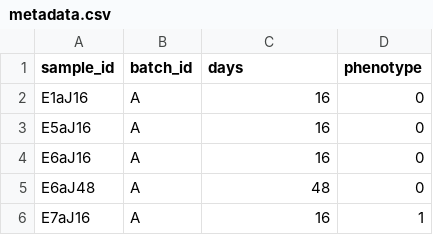
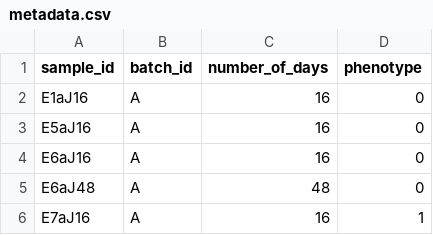
Before and after one commit to gilmore307/Batch-Effect, a CSV file: assets/exports/metadata.csv, drawn as a sheet; only a part is shown.

```diff
--- a/assets/exports/metadata.csv
+++ b/assets/exports/metadata.csv
@@ -1,2 +1,2 @@
-sample_id,batch_id,days,phenotype
+sample_id,batch_id,number_of_days,phenotype
 E1aJ16,A,16,0
```
Also changed, not shown: 3 other files.
